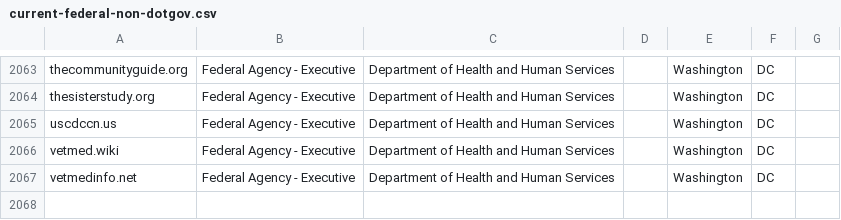
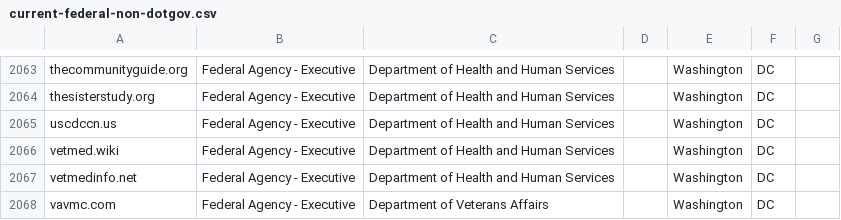
Before and after one commit to cisagov/scan-target-data, a CSV file: current-federal-non-dotgov.csv, drawn as a sheet; only a part is shown, gaps mark what is left out; the diff names each change by its address in the sheet, - before the commit and + after, or states it on an @@ line.

Commit message:
Add Non-.Gov for VA
VA has requested that we add vavmc.com to their BOD 18-01 reports.  Verified the site is owned by VA, confirmed by banners and the content/descriptions on the main page.

```diff
--- a/current-federal-non-dotgov.csv
+++ b/current-federal-non-dotgov.csv
+row 2068: vavmc.com | Federal Agency - Executive | Department of Veterans Affairs |  | Washington | DC
```
